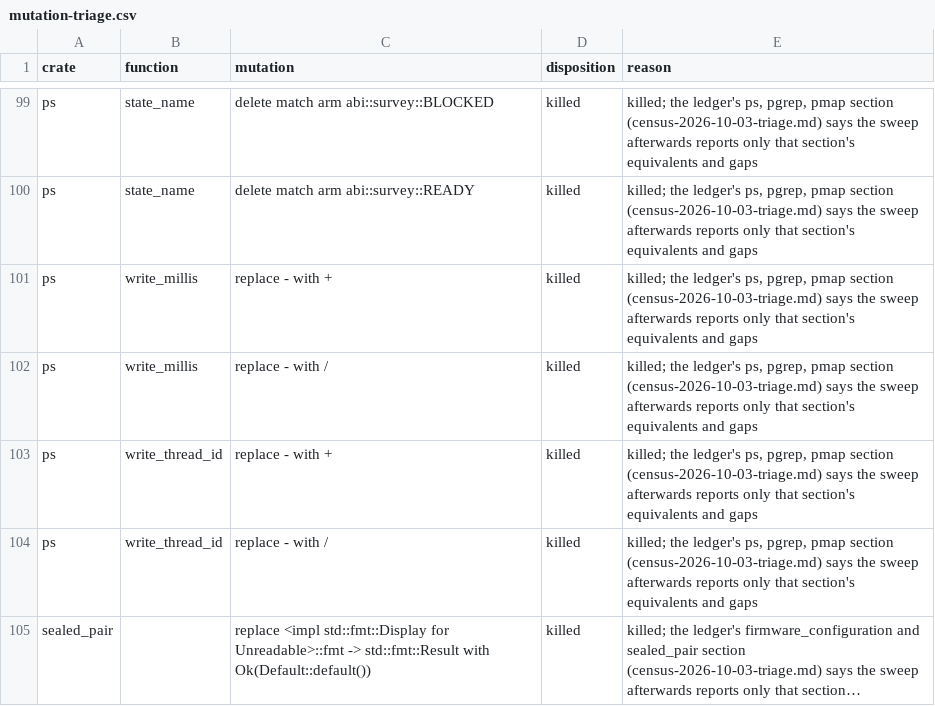
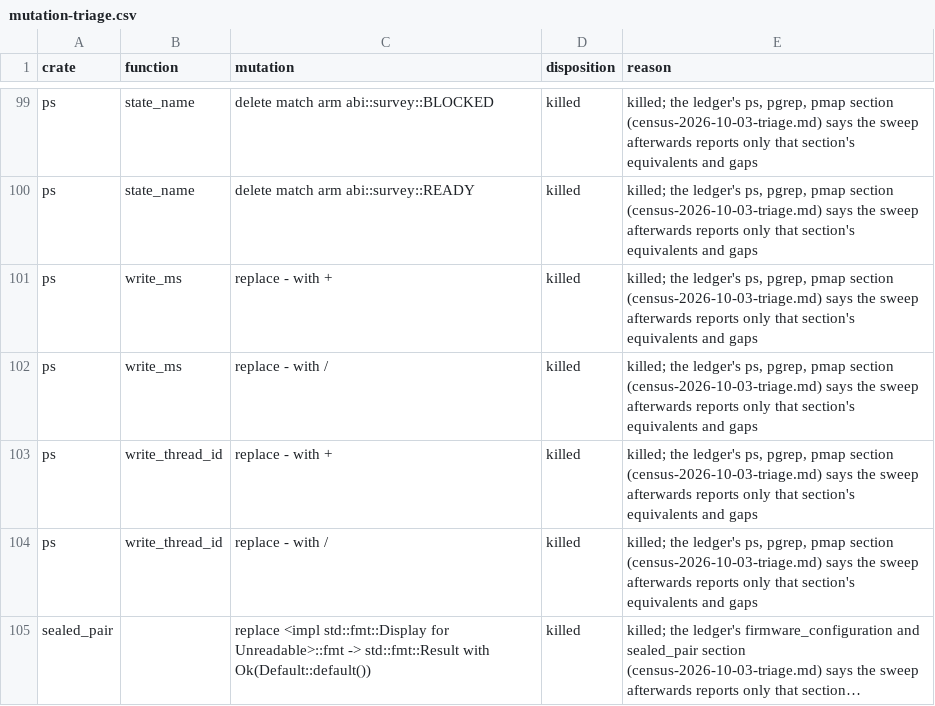
Before and after one commit to nifeos/nife, a CSV file: notes/project-metrics/mutation-triage.csv, drawn as a sheet; only a part is shown, gaps mark what is left out; long unchanged cells end in ….

```diff
--- a/notes/project-metrics/mutation-triage.csv
+++ b/notes/project-metrics/mutation-triage.csv
@@ -100,4 +100,4 @@ ps,state_name,delete match arm abi::survey::BLOCKED,killed,"killed; the ledger's
 ps,state_name,delete match arm abi::survey::READY,killed,"killed; the ledger's ps, pgrep, pmap section (census-2026-10-03-triage.md) says the sweep afterwards reports only that section's equivalents and gaps"
-ps,write_millis,replace - with +,killed,"killed; the ledger's ps, pgrep, pmap section (census-2026-10-03-triage.md) says the sweep afterwards reports only that section's equivalents and gaps"
-ps,write_millis,replace - with /,killed,"killed; the ledger's ps, pgrep, pmap section (census-2026-10-03-triage.md) says the sweep afterwards reports only that section's equivalents and gaps"
+ps,write_ms,replace - with +,killed,"killed; the ledger's ps, pgrep, pmap section (census-2026-10-03-triage.md) says the sweep afterwards reports only that section's equivalents and gaps"
+ps,write_ms,replace - with /,killed,"killed; the ledger's ps, pgrep, pmap section (census-2026-10-03-triage.md) says the sweep afterwards reports only that section's equivalents and gaps"
 ps,write_thread_id,replace - with +,killed,"killed; the ledger's ps, pgrep, pmap section (census-2026-10-03-triage.md) says the sweep afterwards reports only that section's equivalents and gaps"
```
Also changed, not shown: 36 other files.
